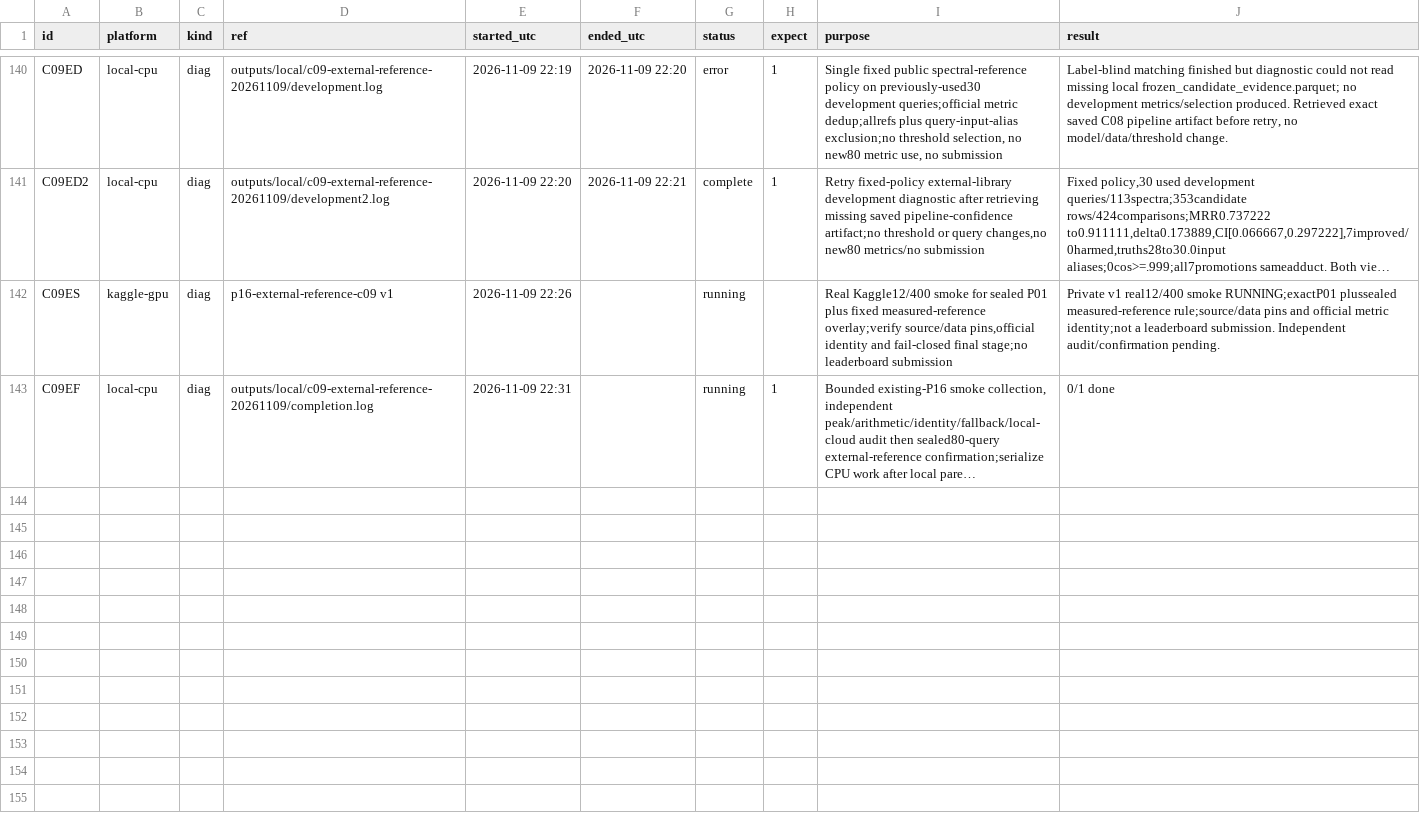
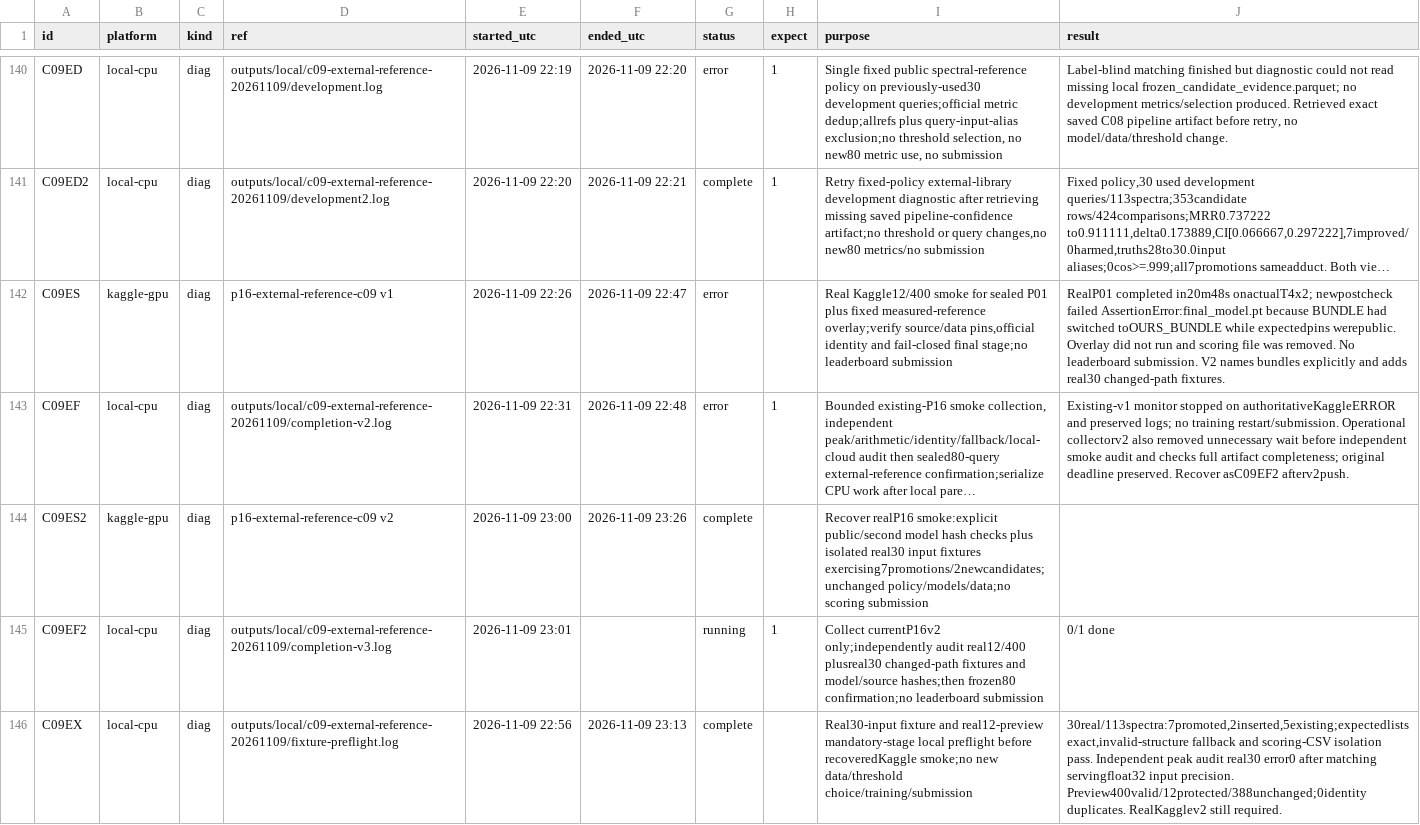
Before and after one commit to goldbar123467/Enveda-CASMI-2026---Molecule-ID-From-Mass-Spectra, a CSV file: runs.csv, drawn as a sheet; only a part is shown, gaps mark what is left out; long unchanged cells end in …; the diff names each change by its address in the sheet, - before the commit and + after, or states it on an @@ line.

Commit message:
Recover P16 checkpoint audit and verify real changed paths

```diff
--- a/runs.csv
+++ b/runs.csv
-F142 (ended_utc): (empty)
+F142 (ended_utc): 2026-11-09 22:47
-G142:G143 (status): running
+G142:G143 (status): error
-J142 (result): Private v1 real12/400 smoke RUNNING;exactP01 plussealed measured-reference rule;source/data pins and official metric identity;not a leaderboard submission. Independent audit/confirmation pending.
+J142 (result): RealP01 completed in20m48s onactualT4x2; newpostcheck failed AssertionError:final_model.pt because BUNDLE had switched toOURS_BUNDLE while expectedpins werepublic. Overlay did not run and scoring file was removed. No leaderboard submission. V2 names bundles explicitly and adds real30 changed-path fixtures.
-D143 (ref): outputs/local/c09-external-reference-20261109/completion.log
+D143 (ref): outputs/local/c09-external-reference-20261109/completion-v2.log
-F143 (ended_utc): (empty)
+F143 (ended_utc): 2026-11-09 22:48
-J143 (result): 0/1 done
+J143 (result): Existing-v1 monitor stopped on authoritativeKaggleERROR and preserved logs; no training restart/submission. Operational collectorv2 also removed unnecessary wait before independent smoke audit and checks full artifact completeness; original deadline preserved. Recover asC09EF2 afterv2push.
+row 144: C09ES2 | kaggle-gpu | diag | p16-external-reference-c09 v2 | 2026-11-09 23:00 | 2026-11-09 23:26 | complete |  | Recover realP16 smoke:explicit public/second model hash checks plus isolated real30 input fixtures exercising7promotions/2newcandidates;unchanged policy/models/data;no scoring submission
+row 145: C09EF2 | local-cpu | diag | outputs/local/c09-external-reference-20261109/completion-v3.log | 2026-11-09 23:01 |  | running | 1 | Collect currentP16v2 only;independently audit real12/400 plusreal30 changed-path fixtures and model/source hashes;then frozen80 confirmation;no leaderboard submission | 0/1 done
+row 146: C09EX | local-cpu | diag | outputs/local/c09-external-reference-20261109/fixture-preflight.log | 2026-11-09 22:56 | 2026-11-09 23:13 | complete |  | Real30-input fixture and real12-preview mandatory-stage local preflight before recoveredKaggle smoke;no new data/threshold choice/training/submission | 30real/113spectra:7promoted,2inserted,5existing;expectedlists exact,invalid-structure fallback and scoring-CSV isolation pass. Independent peak audit real30 error0 after matching servingfloat32 input precision. Preview400valid/12protected/388unchanged;0identity duplicates. RealKagglev2 still required.
```
Also changed, not shown: 28 other files.
